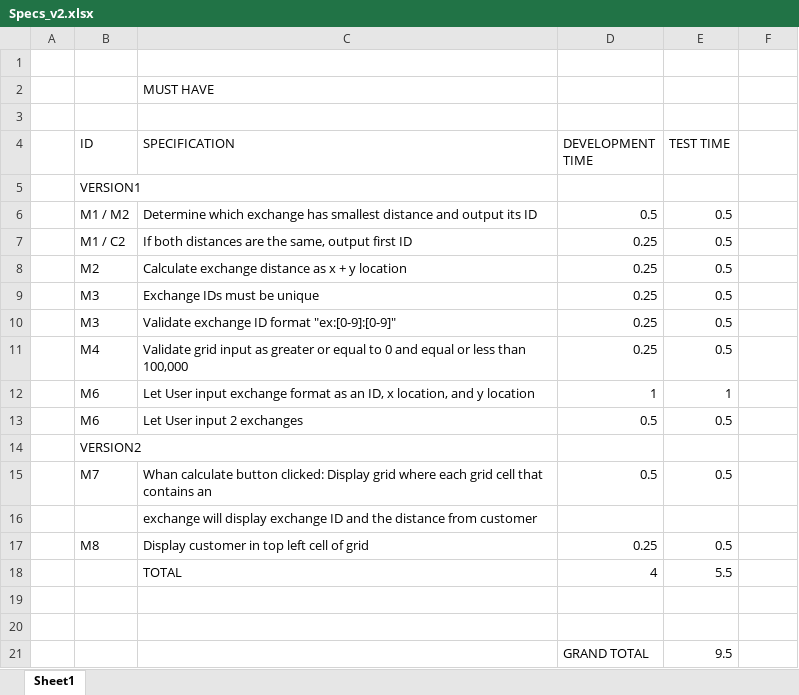
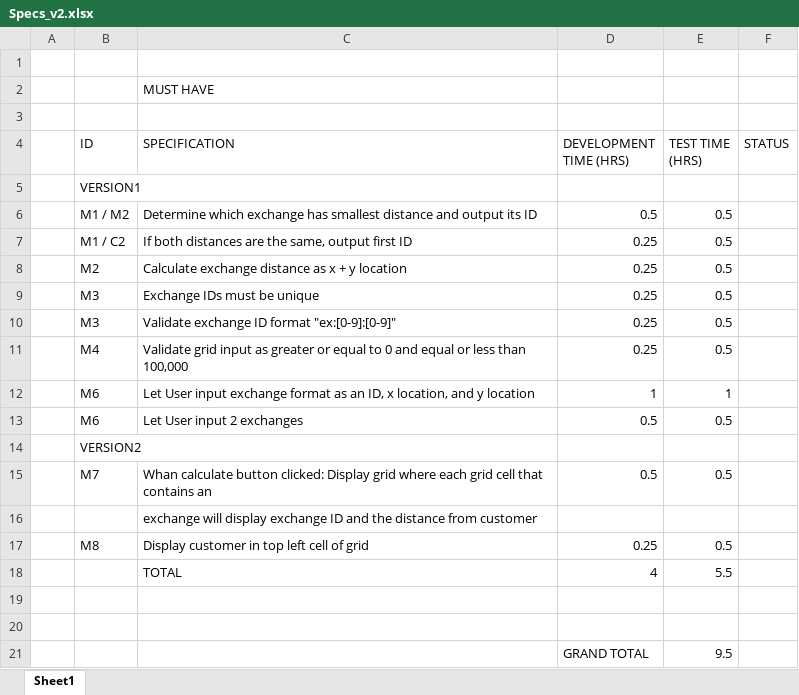
Before and after one commit to mattbulley/Team-Infinite, an Excel workbook: v2/documentation/Specs_v2.xlsx, sheet Sheet1, drawn as a sheet; values as stored, in another font and other column widths than the file's, no cell formats; the diff names each change by its address in the sheet, - before the commit and + after, or states it on an @@ line.

```diff
--- a/v2/documentation/Specs_v2.xlsx (sheet Sheet1)
+++ b/v2/documentation/Specs_v2.xlsx (sheet Sheet1)
-D4: DEVELOPMENT TIME
+D4: DEVELOPMENT TIME (HRS)
-E4: TEST TIME
+E4: TEST TIME (HRS)
-F4: (empty)
+F4: STATUS
```
Also changed, not shown: cell formats, v1/documentation/Specs_v1.xlsx, v3/documentation/Specs_v3.xlsx, 1 other file.
